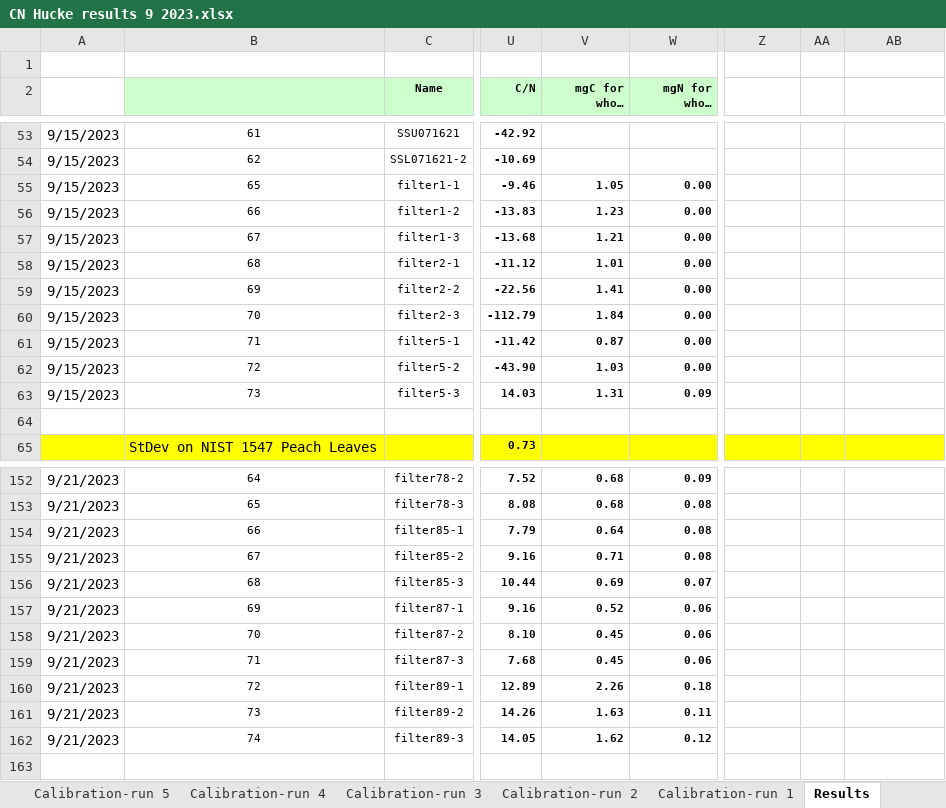
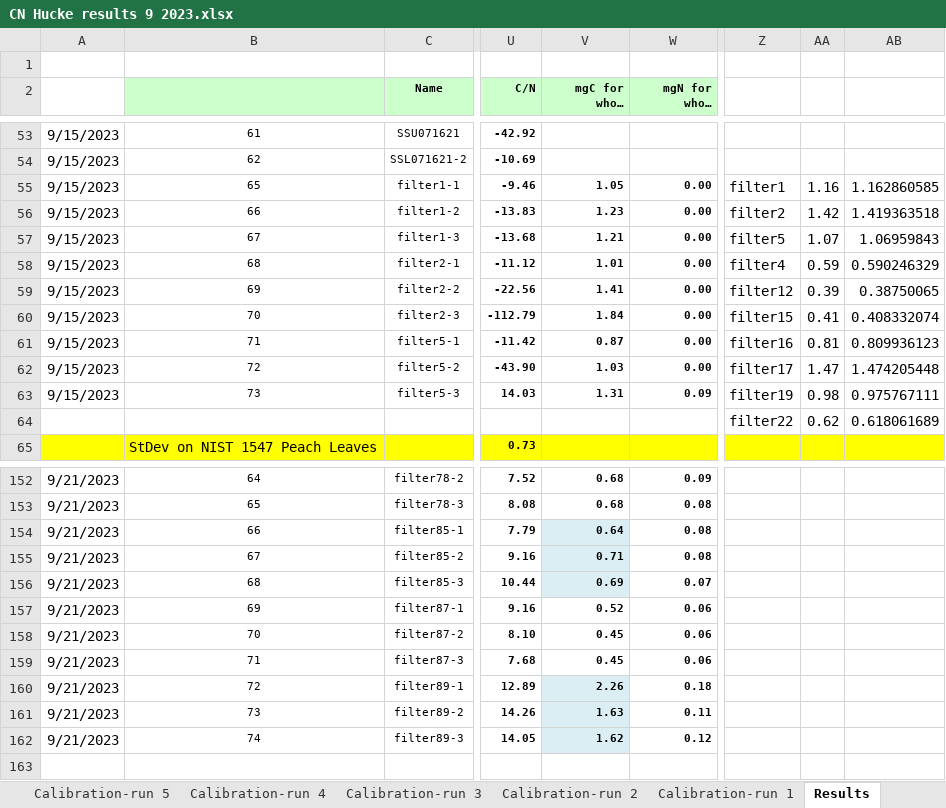
Before and after one commit to nicole-hucke/hysteresis, an Excel workbook: data/constituents/raw_lab_data/mass_spec_carbon/CN Hucke results 9 2023.xlsx, sheet Results, drawn as a sheet; only a part is shown, gaps mark what is left out; long unchanged cells end in …; values as stored, in another font and other column widths than the file's, no borders; rows hold the shown columns only; the diff covers the shown part only; the diff names each change by its address in the sheet, - before the commit and + after, or states it on an @@ line.

```diff
--- a/data/constituents/raw_lab_data/mass_spec_carbon/CN Hucke results 9 2023.xlsx (sheet Results)
+++ b/data/constituents/raw_lab_data/mass_spec_carbon/CN Hucke results 9 2023.xlsx (sheet Results)
-Z55: (empty)
+Z55: filter1
-AA55: (empty)
+AA55: 1.16
-AB55: (empty)
+AB55: 1.162860585
-Z56: (empty)
+Z56: filter2
-AA56: (empty)
+AA56: 1.42
-AB56: (empty)
+AB56: 1.419363518
-Z57: (empty)
+Z57: filter5
-AA57: (empty)
+AA57: 1.07
-AB57: (empty)
+AB57: 1.06959843
-Z58: (empty)
+Z58: filter4
-AA58: (empty)
+AA58: 0.59
-AB58: (empty)
+AB58: 0.590246329
-Z59: (empty)
+Z59: filter12
-AA59: (empty)
+AA59: 0.39
-AB59: (empty)
+AB59: 0.38750065
-Z60: (empty)
+Z60: filter15
-AA60: (empty)
+AA60: 0.41
-AB60: (empty)
+AB60: 0.408332074
-Z61: (empty)
+Z61: filter16
-AA61: (empty)
+AA61: 0.81
-AB61: (empty)
+AB61: 0.809936123
-Z62: (empty)
+Z62: filter17
-AA62: (empty)
+AA62: 1.47
-AB62: (empty)
+AB62: 1.474205448
-Z63: (empty)
+Z63: filter19
-AA63: (empty)
+AA63: 0.98
-AB63: (empty)
+AB63: 0.975767111
-row 64: (empty)
+row 64:  |  |  |  |  |  | filter22 | 0.62 | 0.618061689
-V154:V156 fill: none
+V154:V156 fill: #DBEEF4
-V160:V162 fill: none
+V160:V162 fill: #DBEEF4
```
Also changed, not shown: 50 edited cells and cell formats elsewhere in this sheet, data/constituents_summary.xlsx, 18 other files.
